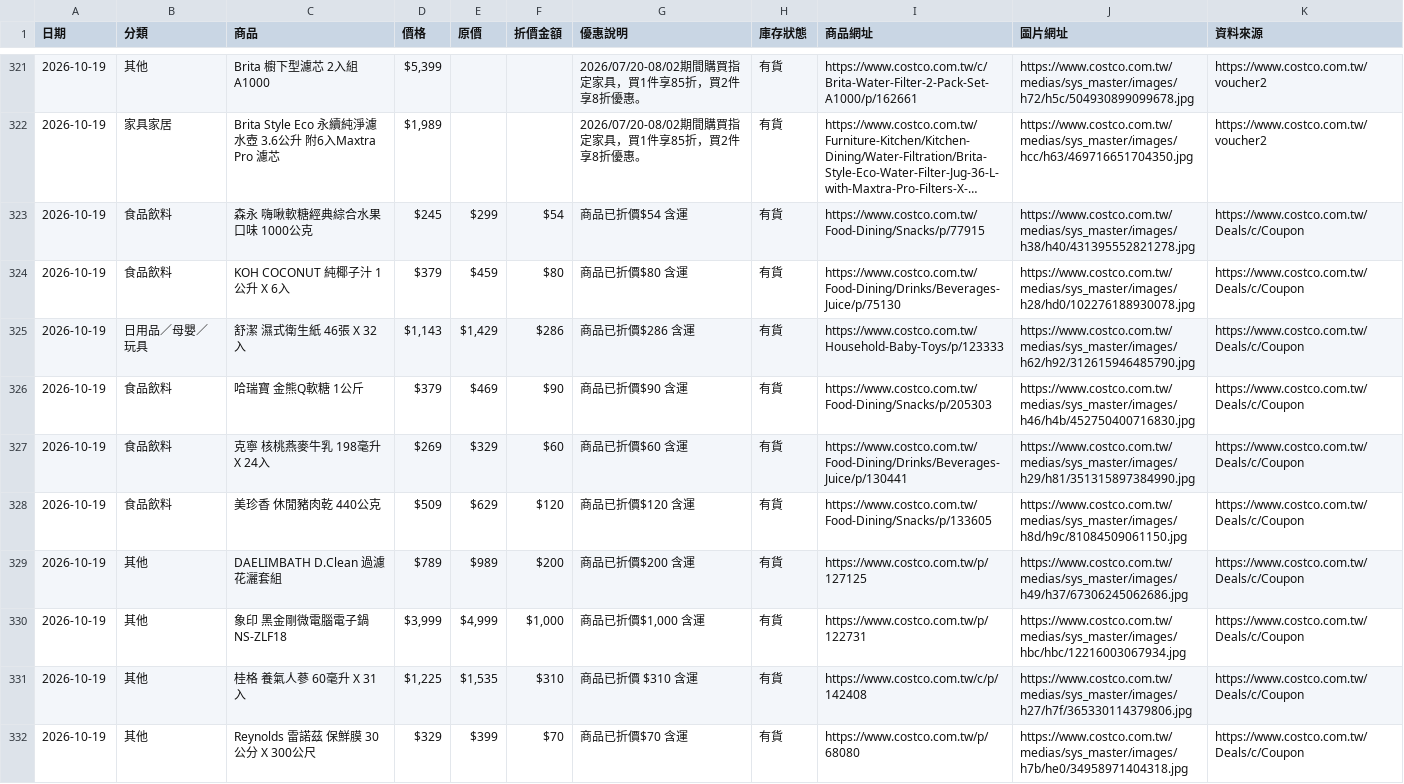
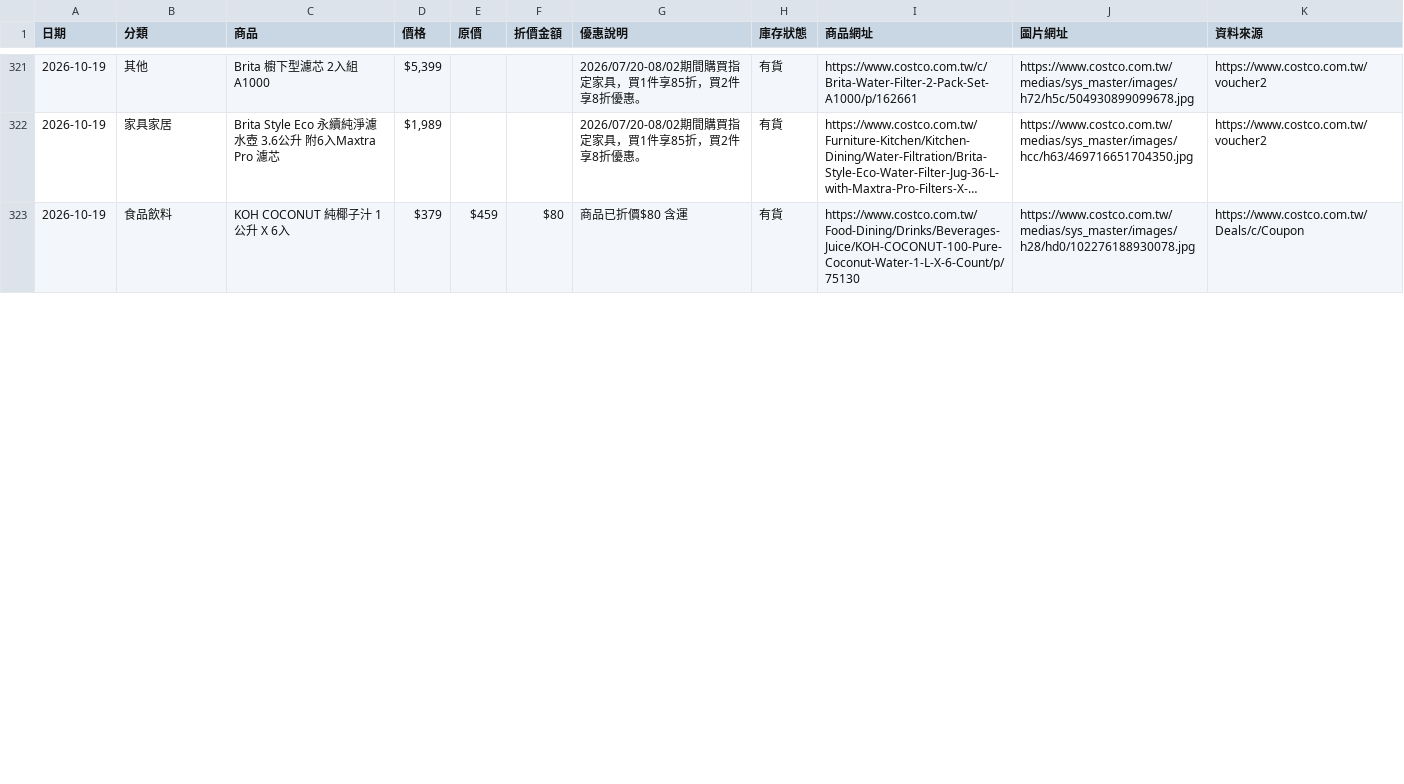
Before and after one commit to da199919-ux/costco-daily-deals, a CSV file: output/history/2026-10-19.csv, drawn as a sheet; only a part is shown, gaps mark what is left out; long unchanged cells end in …; removed rows and columns are numbered as before the commit, all else as after; the diff covers the shown part only; the diff names each change by its address in the sheet, - before the commit and + after, or states it on an @@ line.

```diff
--- a/output/history/2026-10-19.csv
+++ b/output/history/2026-10-19.csv
-row 323: 2026-10-19 | 食品飲料 | 森永 嗨啾軟糖經典綜合水果口味 1000公克 | $245 | $299 | $54 | 商品已折價$54 含運 | 有貨 | https://www.costco.com.tw/Food-Dining/Snacks/p/77915 | https://www.costco.com.tw/medias/sys_master/images/h38/h40/431395552821278.jpg | https://www.costco.com.tw/Deals/c/Coupon
-I323 (商品網址): https://www.costco.com.tw/Food-Dining/Drinks/Beverages-Juice/p/75130
+I323 (商品網址): https://www.costco.com.tw/Food-Dining/Drinks/Beverages-Juice/KOH-COCONUT-100-Pure-Coconut-Water-1-L-X-6-Count/p/75130
-row 325: 2026-10-19 | 日用品／母嬰／玩具 | 舒潔 濕式衛生紙 46張 X 32入 | $1,143 | $1,429 | $286 | 商品已折價$286 含運 | 有貨 | https://www.costco.com.tw/Household-Baby-Toys/p/123333 | https://www.costco.com.tw/medias/sys_master/images/h62/h92/312615946485790.jpg | https://www.costco.com.tw/Deals/c/Coupon
-row 326: 2026-10-19 | 食品飲料 | 哈瑞寶 金熊Q軟糖 1公斤 | $379 | $469 | $90 | 商品已折價$90 含運 | 有貨 | https://www.costco.com.tw/Food-Dining/Snacks/p/205303 | https://www.costco.com.tw/medias/sys_master/images/h46/h4b/452750400716830.jpg | https://www.costco.com.tw/Deals/c/Coupon
-row 327: 2026-10-19 | 食品飲料 | 克寧 核桃燕麥牛乳 198毫升 X 24入 | $269 | $329 | $60 | 商品已折價$60 含運 | 有貨 | https://www.costco.com.tw/Food-Dining/Drinks/Beverages-Juice/p/130441 | https://www.costco.com.tw/medias/sys_master/images/h29/h81/351315897384990.jpg | https://www.costco.com.tw/Deals/c/Coupon
-row 328: 2026-10-19 | 食品飲料 | 美珍香 休閒豬肉乾 440公克 | $509 | $629 | $120 | 商品已折價$120 含運 | 有貨 | https://www.costco.com.tw/Food-Dining/Snacks/p/133605 | https://www.costco.com.tw/medias/sys_master/images/h8d/h9c/81084509061150.jpg | https://www.costco.com.tw/Deals/c/Coupon
-row 329: 2026-10-19 | 其他 | DAELIMBATH D.Clean 過濾花灑套組 | $789 | $989 | $200 | 商品已折價$200 含運 | 有貨 | https://www.costco.com.tw/p/127125 | https://www.costco.com.tw/medias/sys_master/images/h49/h37/67306245062686.jpg | https://www.costco.com.tw/Deals/c/Coupon
-row 330: 2026-10-19 | 其他 | 象印 黑金剛微電腦電子鍋 NS-ZLF18 | $3,999 | $4,999 | $1,000 | 商品已折價$1,000 含運 | 有貨 | https://www.costco.com.tw/p/122731 | https://www.costco.com.tw/medias/sys_master/images/hbc/hbc/12216003067934.jpg | https://www.costco.com.tw/Deals/c/Coupon
-row 331: 2026-10-19 | 其他 | 桂格 養氣人蔘 60毫升 X 31入 | $1,225 | $1,535 | $310 | 商品已折價 $310 含運 | 有貨 | https://www.costco.com.tw/c/p/142408 | https://www.costco.com.tw/medias/sys_master/images/h27/h7f/365330114379806.jpg | https://www.costco.com.tw/Deals/c/Coupon
-row 332: 2026-10-19 | 其他 | Reynolds 雷諾茲 保鮮膜 30公分 X 300公尺 | $329 | $399 | $70 | 商品已折價$70 含運 | 有貨 | https://www.costco.com.tw/p/68080 | https://www.costco.com.tw/medias/sys_master/images/h7b/he0/34958971404318.jpg | https://www.costco.com.tw/Deals/c/Coupon
```
Also changed, not shown: 2 added rows, 2 removed rows, 1 moved row and 39 edited cells elsewhere in this file, output/latest.csv, 4 other files.
